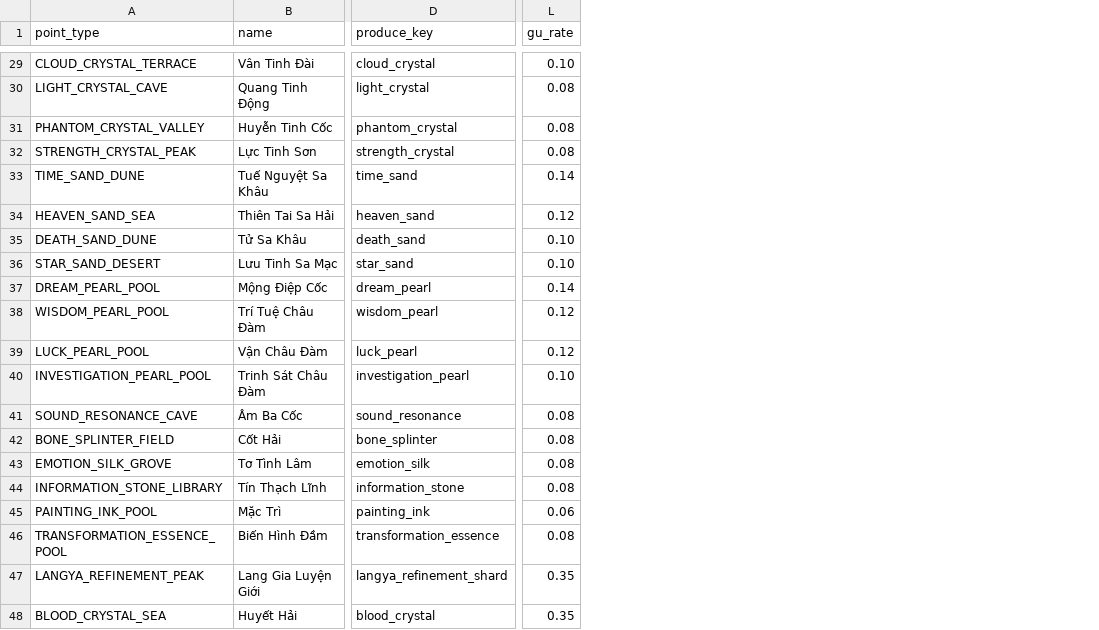
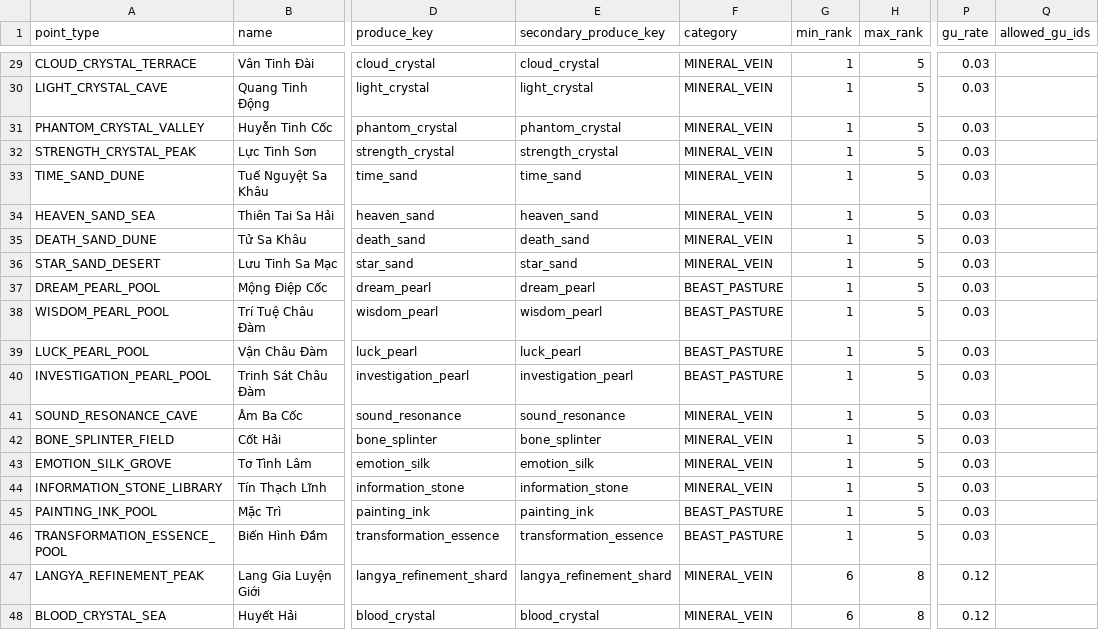
Before and after one commit to VipPro67/GuWorld, a CSV file: backend/data/ResourcePointTemplate.csv, drawn as a sheet; only a part is shown, gaps mark what is left out; addresses are those after the commit; the diff covers the shown part only; the diff names each change by its address in the sheet, - before the commit and + after, or states it on an @@ line.

```diff
--- a/backend/data/ResourcePointTemplate.csv
+++ b/backend/data/ResourcePointTemplate.csv
+column E (secondary_produce_key), rows 29-48: cloud_crystal | light_crystal | phantom_crystal | strength_crystal | time_sand | heaven_sand | death_sand | star_sand | dream_pearl | wisdom_pearl | luck_pearl | investigation_pearl | sound_resonance | bone_splinter | emotion_silk | information_stone | painting_ink | transformation_essence | langya_refinement_shard | blood_crystal
+column F (category), rows 29-48: MINERAL_VEIN | MINERAL_VEIN | MINERAL_VEIN | MINERAL_VEIN | MINERAL_VEIN | MINERAL_VEIN | MINERAL_VEIN | MINERAL_VEIN | BEAST_PASTURE | BEAST_PASTURE | BEAST_PASTURE | BEAST_PASTURE | MINERAL_VEIN | MINERAL_VEIN | MINERAL_VEIN | MINERAL_VEIN | BEAST_PASTURE | BEAST_PASTURE | MINERAL_VEIN | MINERAL_VEIN
+column G (min_rank), rows 29-48: 1 | 1 | 1 | 1 | 1 | 1 | 1 | 1 | 1 | 1 | 1 | 1 | 1 | 1 | 1 | 1 | 1 | 1 | 6 | 6
+column H (max_rank), rows 29-48: 5 | 5 | 5 | 5 | 5 | 5 | 5 | 5 | 5 | 5 | 5 | 5 | 5 | 5 | 5 | 5 | 5 | 5 | 8 | 8
+column Q (allowed_gu_ids), empty
-P29 (gu_rate): 0.10
+P29 (gu_rate): 0.03
-P30:P32 (gu_rate): 0.08
+P30:P32 (gu_rate): 0.03
-P33 (gu_rate): 0.14
+P33 (gu_rate): 0.03
-P34 (gu_rate): 0.12
+P34 (gu_rate): 0.03
-P35:P36 (gu_rate): 0.10
+P35:P36 (gu_rate): 0.03
-P37 (gu_rate): 0.14
+P37 (gu_rate): 0.03
-P38:P39 (gu_rate): 0.12
+P38:P39 (gu_rate): 0.03
-P40 (gu_rate): 0.10
+P40 (gu_rate): 0.03
-P41:P44 (gu_rate): 0.08
+P41:P44 (gu_rate): 0.03
-P45 (gu_rate): 0.06
+P45 (gu_rate): 0.03
-P46 (gu_rate): 0.08
+P46 (gu_rate): 0.03
-P47:P48 (gu_rate): 0.35
+P47:P48 (gu_rate): 0.12
```
Also changed, not shown: 27 edited cells elsewhere in this file, 18 other files.
